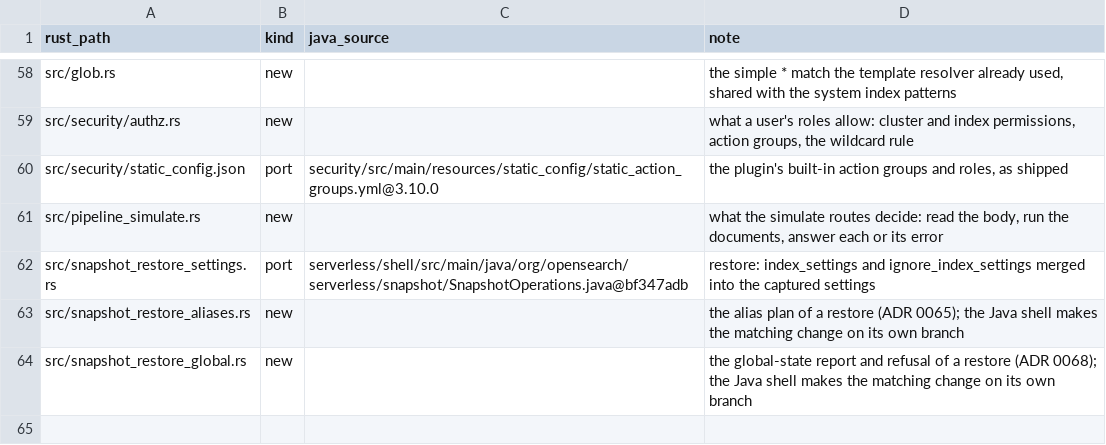
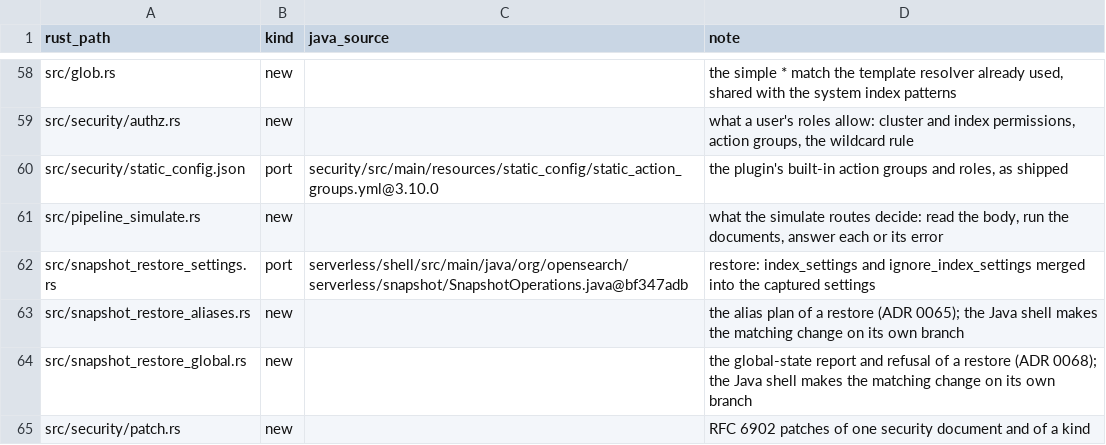
Before and after one commit to huyz0/opensearch-serverless, a TSV file: crates/coordinator/port-map.tsv, drawn as a sheet; only a part is shown, gaps mark what is left out; the diff names each change by its address in the sheet, - before the commit and + after, or states it on an @@ line.

Commit message:
feat(security): list form and PATCH, and security on when an administrator is set (#973)
Spec: docs/specs/security-complete/SPEC.md

```diff
--- a/crates/coordinator/port-map.tsv
+++ b/crates/coordinator/port-map.tsv
+row 65: src/security/patch.rs | new |  | RFC 6902 patches of one security document and of a kind
```
Also changed, not shown: crates/node/port-map.tsv, 21 other files.
